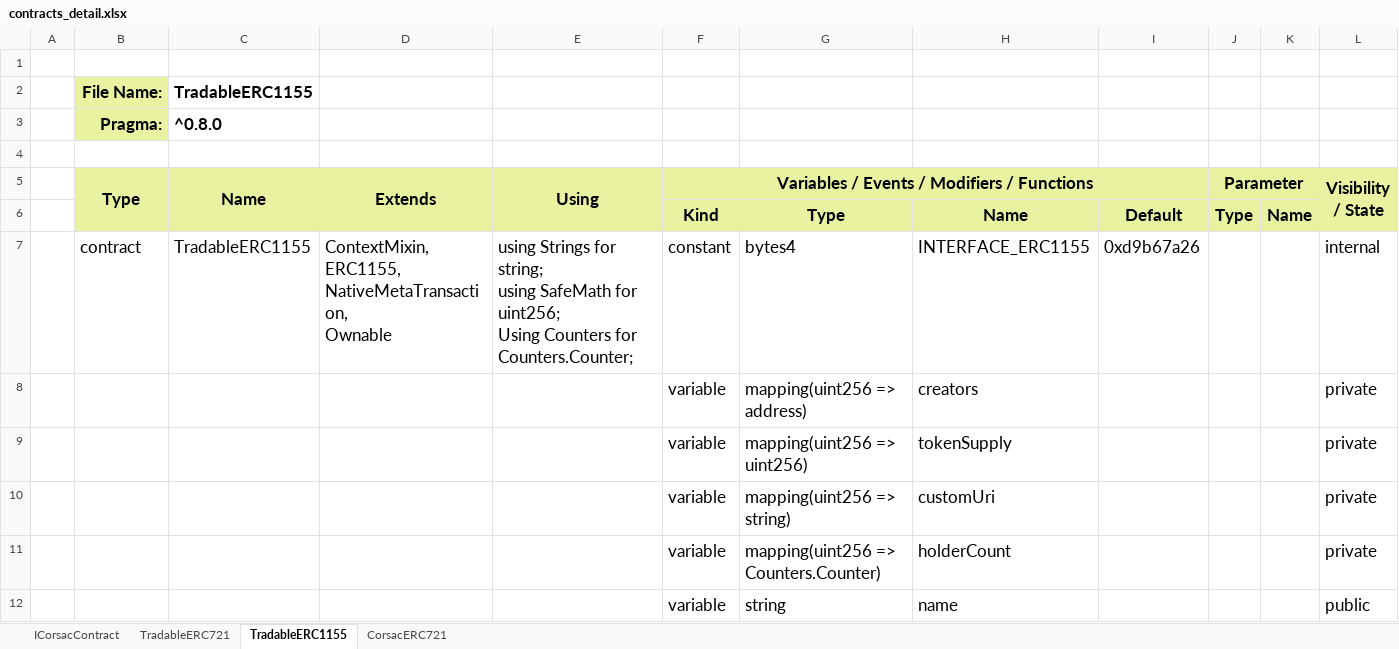
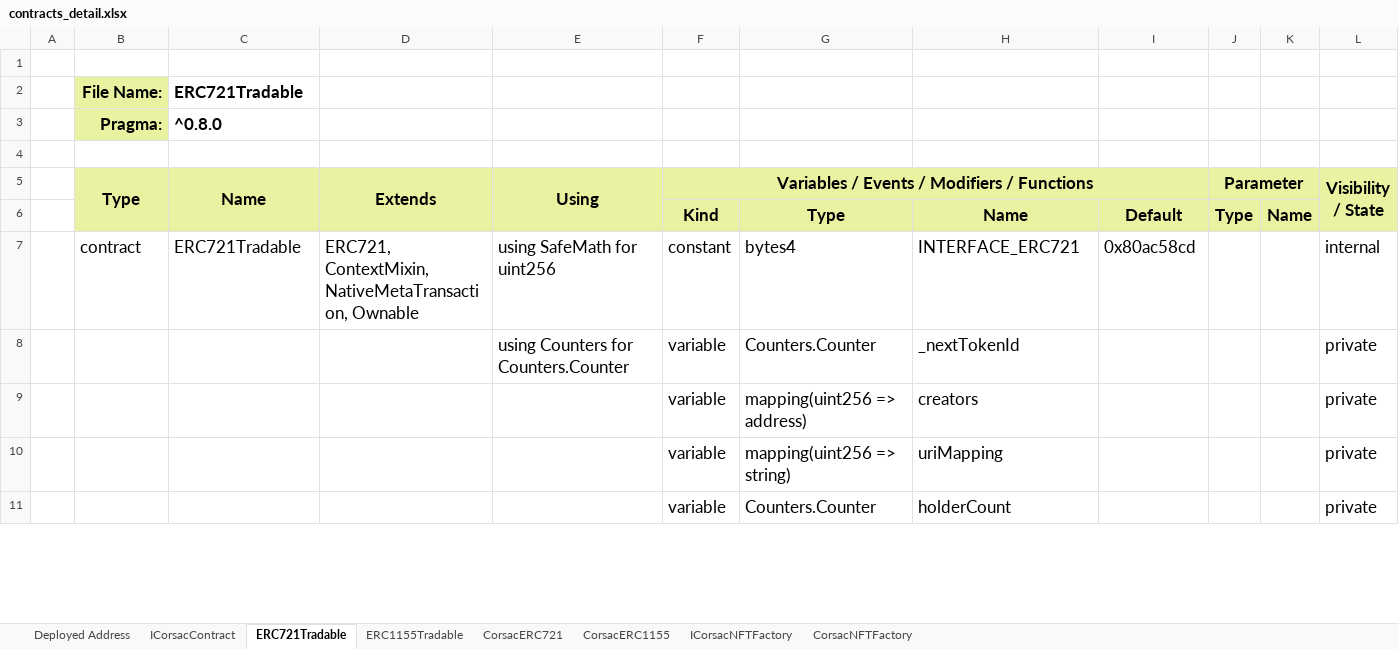
Before and after one commit to blkdot/corsacv2_nft_marketplace, an Excel workbook: contracts_detail.xlsx, sheet ERC721Tradable, drawn as a sheet; only a part is shown; values as stored, in another font and other column widths than the file's, no borders; conditional formats not drawn; removed rows and columns are numbered as before the commit, all else as after; rows hold the shown columns only; ↵ is a line break in a cell; the diff covers the shown part only; the diff names each change by its address in the sheet, - before the commit and + after, or states it on an @@ line.

```diff
--- a/contracts_detail.xlsx (sheet ERC721Tradable)
+++ b/contracts_detail.xlsx (sheet ERC721Tradable)
-sheet tab: TradableERC1155
+sheet tab: ERC721Tradable
-sheet tab: TradableERC721
+sheet tab: Deployed Address
+sheet tab: ERC1155Tradable
+sheet tab: CorsacERC1155
+sheet tab: ICorsacNFTFactory
+sheet tab: CorsacNFTFactory
-C2 (Name): TradableERC1155
+C2 (Name): ERC721Tradable
-C7 (Name): TradableERC1155
+C7 (Name): ERC721Tradable
-D7 (Extends): ContextMixin, ↵ ERC1155, ↵ NativeMetaTransaction, ↵ Ownable
+D7 (Extends): ERC721, ContextMixin, NativeMetaTransaction, Ownable
-E7 (Using): using Strings for string; ↵ using SafeMath for uint256; ↵ Using Counters for Counters.Counter;
+E7 (Using): using SafeMath for uint256
-H7: INTERFACE_ERC1155
+H7: INTERFACE_ERC721
-I7: 0xd9b67a26
+I7: 0x80ac58cd
+row 8:  |  |  |  | using Counters for Counters.Counter | variable | Counters.Counter | _nextTokenId |  |  |  | private
-row 9:  |  |  |  |  | variable | mapping(uint256 => uint256) | tokenSupply |  |  |  | private
-H10: customUri
+H10: uriMapping
-G11: mapping(uint256 => Counters.Counter)
+G11: Counters.Counter
-row 12:  |  |  |  |  | variable | string | name |  |  |  | public
```
Also changed, not shown: 11 added rows, 35 removed rows, 5 moved rows, 7 edited cells, cell formats and merged cells elsewhere in this sheet, 9 other files.
